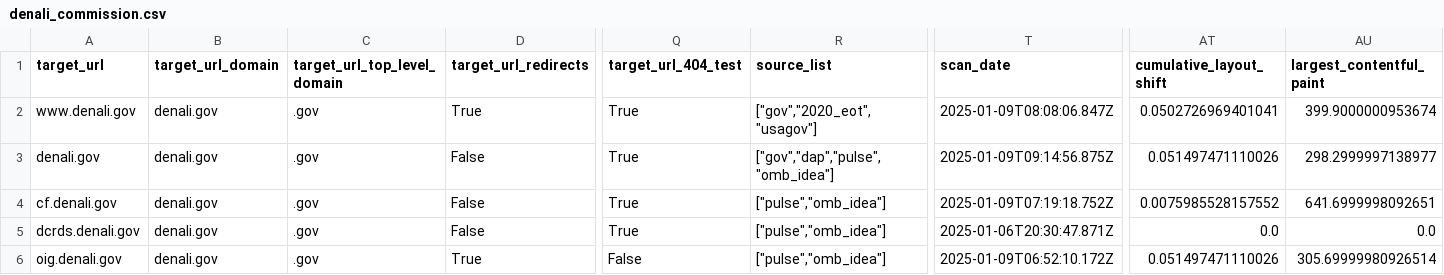
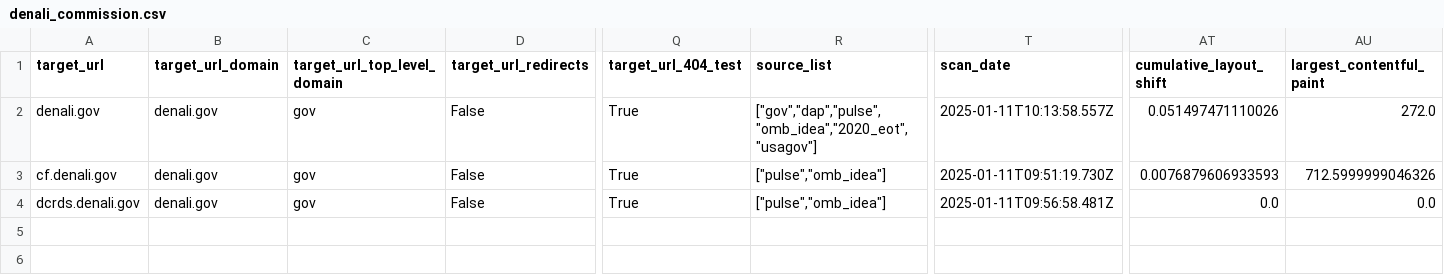
Before and after one commit to GSA/site-scanning-snapshots, a CSV file: by_agency/denali_commission.csv, drawn as a sheet; only a part is shown, gaps mark what is left out; removed rows and columns are numbered as before the commit, all else as after; rows hold the shown columns only; the diff names each change by its address in the sheet, - before the commit and + after, or states it on an @@ line.

```diff
--- a/by_agency/denali_commission.csv
+++ b/by_agency/denali_commission.csv
-row 2: www.denali.gov | denali.gov | .gov | True | True | ["gov","2020_eot","usagov"] | 2025-01-09T08:08:06.847Z | 0.0502726969401041 | 399.9000000953674
-C2:C4 (target_url_top_level_domain): .gov
+C2:C4 (target_url_top_level_domain): gov
-R2 (source_list): ["gov","dap","pulse","omb_idea"]
+R2 (source_list): ["gov","dap","pulse","omb_idea","2020_eot","usagov"]
-T2 (scan_date): 2025-01-09T09:14:56.875Z
+T2 (scan_date): 2025-01-11T10:13:58.557Z
-AU2 (largest_contentful_paint): 298.2999997138977
+AU2 (largest_contentful_paint): 272.0
-T3 (scan_date): 2025-01-09T07:19:18.752Z
+T3 (scan_date): 2025-01-11T09:51:19.730Z
-AT3 (cumulative_layout_shift): 0.0075985528157552
+AT3 (cumulative_layout_shift): 0.0076879606933593
-AU3 (largest_contentful_paint): 641.6999998092651
+AU3 (largest_contentful_paint): 712.5999999046326
-T4 (scan_date): 2025-01-06T20:30:47.871Z
+T4 (scan_date): 2025-01-11T09:56:58.481Z
-row 6: oig.denali.gov | denali.gov | .gov | True | False | ["pulse","omb_idea"] | 2025-01-09T06:52:10.172Z | 0.051497471110026 | 305.69999980926514
```
Also changed, not shown: by_agency/civil_rights_cold_case_records_review_board.csv, by_agency/office_of_congressional_workplace_rights.csv, 56 other files.
